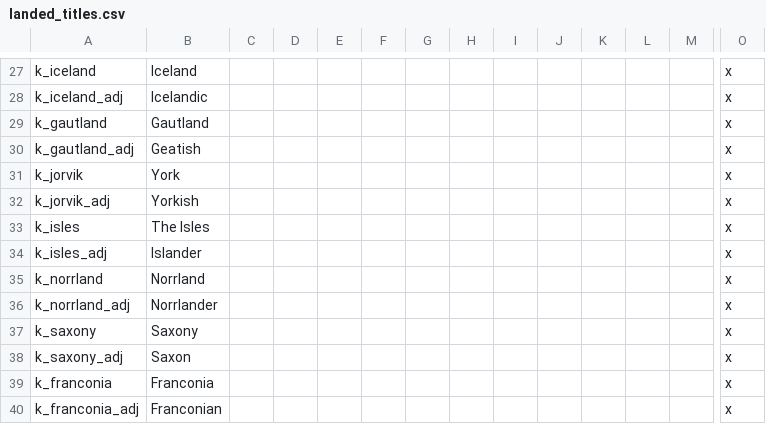
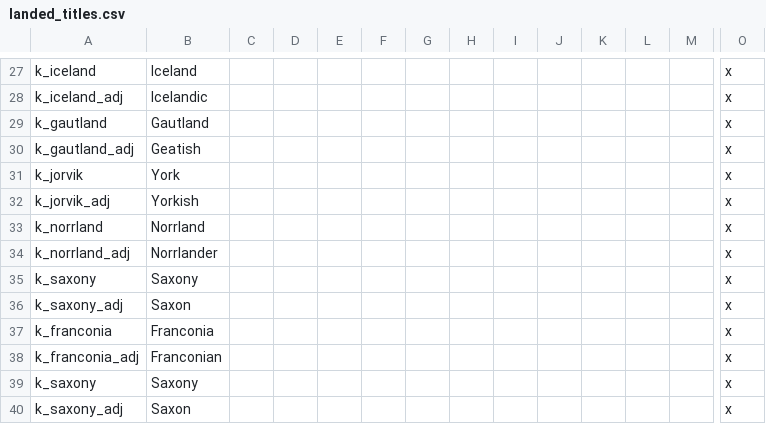
Before and after one commit to darkgamma/erebos-mod, a CSV file: localisation/landed_titles.csv, drawn as a sheet; only a part is shown, gaps mark what is left out; the shorter side is filled out with more unchanged rows; rows hold the shown columns only; the diff names each change by its address in the sheet, - before the commit and + after, or states it on an @@ line.

```diff
--- a/localisation/landed_titles.csv
+++ b/localisation/landed_titles.csv
-row 33: k_isles | The Isles |  |  |  |  |  |  |  |  |  |  |  | x
-row 34: k_isles_adj | Islander |  |  |  |  |  |  |  |  |  |  |  | x
```
Also changed, not shown: 1 other file.
